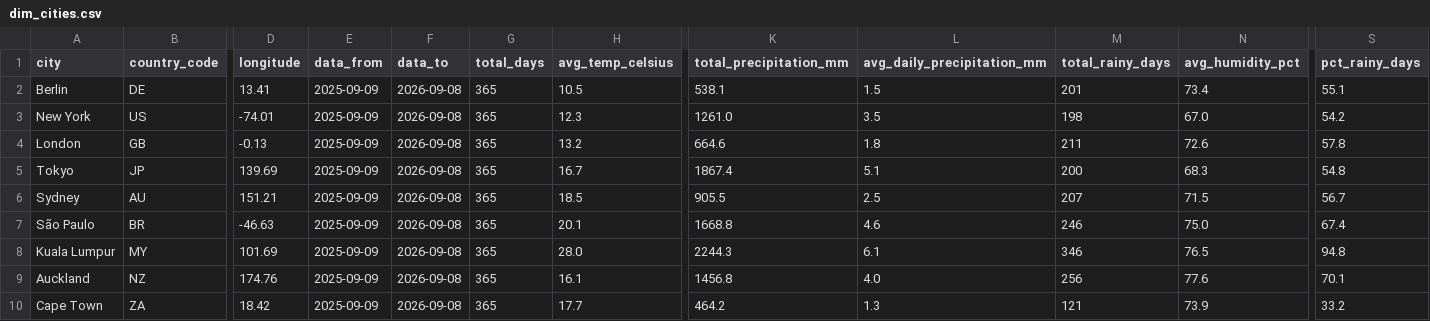
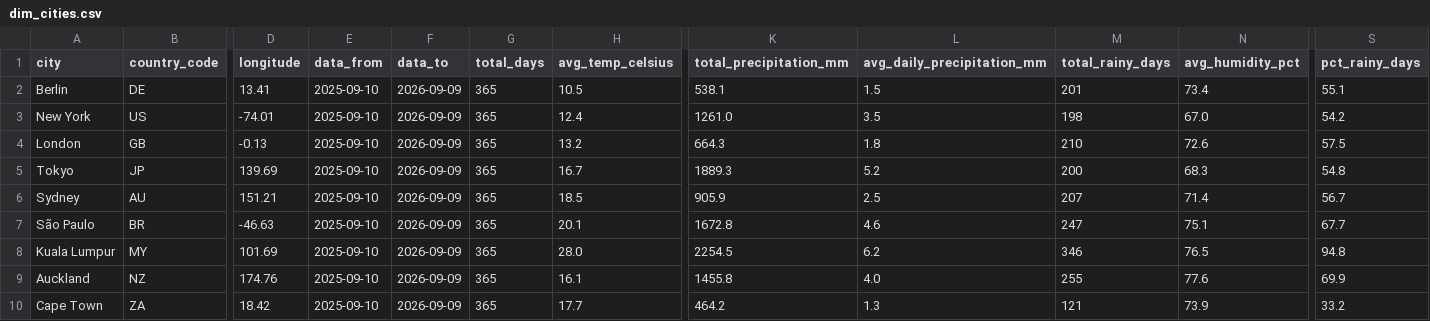
Before and after one commit to farahjaafar/analytics, a CSV file: weather-analytics-pipeline/evidence_dashboard/sources/weather/dim_cities.csv, drawn as a sheet; only a part is shown, gaps mark what is left out; the diff names each change by its address in the sheet, - before the commit and + after, or states it on an @@ line.

```diff
--- a/weather-analytics-pipeline/evidence_dashboard/sources/weather/dim_cities.csv
+++ b/weather-analytics-pipeline/evidence_dashboard/sources/weather/dim_cities.csv
-E2:E10 (data_from): 2025-09-09
+E2:E10 (data_from): 2025-09-10
-F2:F10 (data_to): 2026-09-08
+F2:F10 (data_to): 2026-09-09
-H3 (avg_temp_celsius): 12.3
+H3 (avg_temp_celsius): 12.4
-K4 (total_precipitation_mm): 664.6
+K4 (total_precipitation_mm): 664.3
-M4 (total_rainy_days): 211
+M4 (total_rainy_days): 210
-S4 (pct_rainy_days): 57.8
+S4 (pct_rainy_days): 57.5
-K5 (total_precipitation_mm): 1867.4
+K5 (total_precipitation_mm): 1889.3
-L5 (avg_daily_precipitation_mm): 5.1
+L5 (avg_daily_precipitation_mm): 5.2
-K6 (total_precipitation_mm): 905.5
+K6 (total_precipitation_mm): 905.9
-N6 (avg_humidity_pct): 71.5
+N6 (avg_humidity_pct): 71.4
-K7 (total_precipitation_mm): 1668.8
+K7 (total_precipitation_mm): 1672.8
-M7 (total_rainy_days): 246
+M7 (total_rainy_days): 247
-N7 (avg_humidity_pct): 75.0
+N7 (avg_humidity_pct): 75.1
-S7 (pct_rainy_days): 67.4
+S7 (pct_rainy_days): 67.7
-K8 (total_precipitation_mm): 2244.3
+K8 (total_precipitation_mm): 2254.5
-L8 (avg_daily_precipitation_mm): 6.1
+L8 (avg_daily_precipitation_mm): 6.2
-K9 (total_precipitation_mm): 1456.8
+K9 (total_precipitation_mm): 1455.8
-M9 (total_rainy_days): 256
+M9 (total_rainy_days): 255
-S9 (pct_rainy_days): 70.1
+S9 (pct_rainy_days): 69.9
```
Also changed, not shown: weather-analytics-pipeline/evidence_dashboard/sources/weather/fct_daily_weather.csv.
